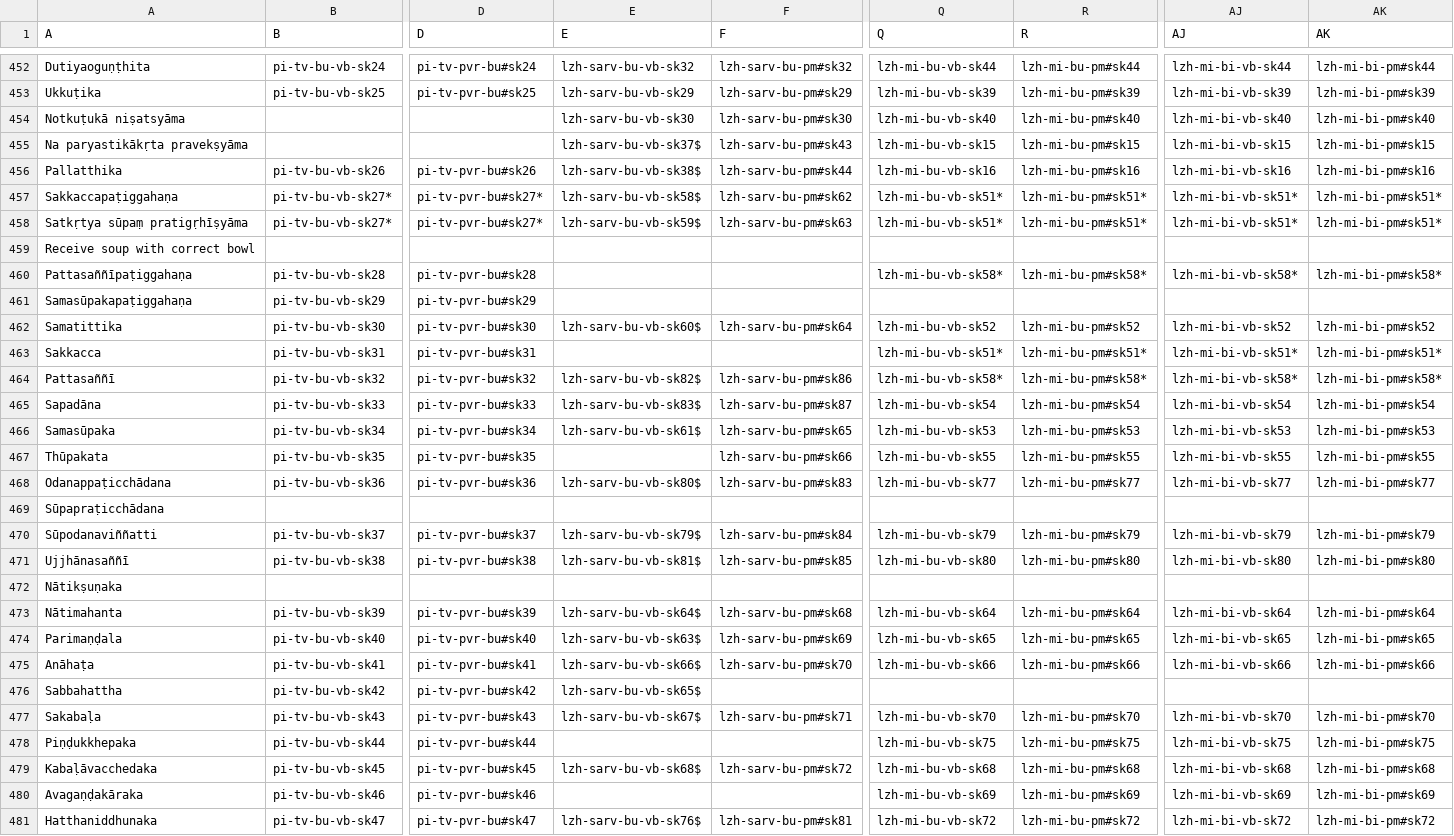
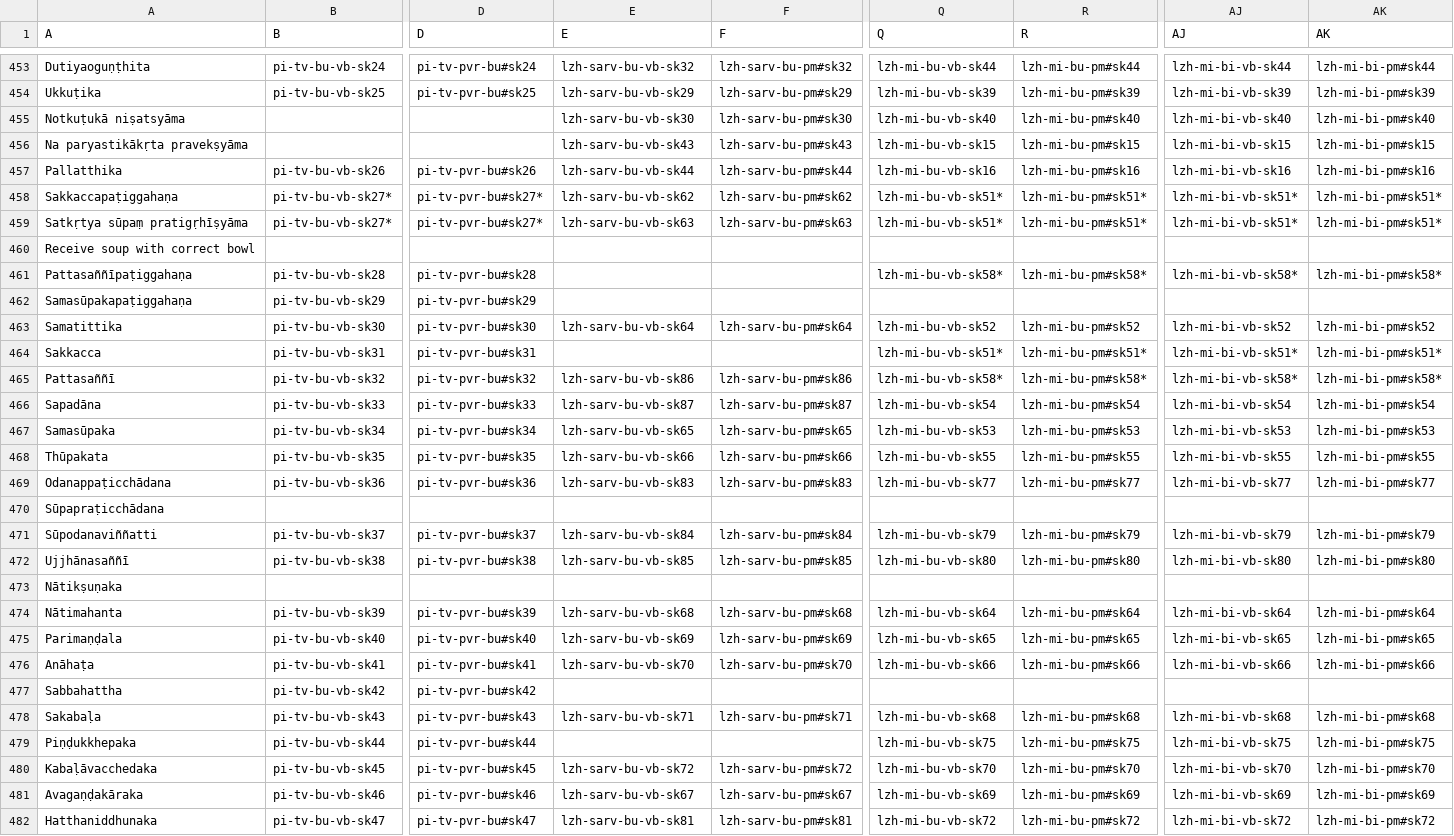
Before and after one commit to suttacentral/legacy-suttacentral-data, a CSV file: table/vinaya_pm.csv, drawn as a sheet; only a part is shown, gaps mark what is left out; addresses are those after the commit; the diff covers the shown part only; the diff names each change by its address in the sheet, - before the commit and + after, or states it on an @@ line.

Commit message:
Revert "corrected vinaya rules"
This reverts commit 5354a25a3675c1a24700040d28181752e978b7f0.

```diff
--- a/table/vinaya_pm.csv
+++ b/table/vinaya_pm.csv
-E456 (E): lzh-sarv-bu-vb-sk37$
+E456 (E): lzh-sarv-bu-vb-sk43
-E457 (E): lzh-sarv-bu-vb-sk38$
+E457 (E): lzh-sarv-bu-vb-sk44
-E458 (E): lzh-sarv-bu-vb-sk58$
+E458 (E): lzh-sarv-bu-vb-sk62
-E459 (E): lzh-sarv-bu-vb-sk59$
+E459 (E): lzh-sarv-bu-vb-sk63
-E463 (E): lzh-sarv-bu-vb-sk60$
+E463 (E): lzh-sarv-bu-vb-sk64
-E465 (E): lzh-sarv-bu-vb-sk82$
+E465 (E): lzh-sarv-bu-vb-sk86
-E466 (E): lzh-sarv-bu-vb-sk83$
+E466 (E): lzh-sarv-bu-vb-sk87
-E467 (E): lzh-sarv-bu-vb-sk61$
+E467 (E): lzh-sarv-bu-vb-sk65
-E468 (E): (empty)
+E468 (E): lzh-sarv-bu-vb-sk66
-E469 (E): lzh-sarv-bu-vb-sk80$
+E469 (E): lzh-sarv-bu-vb-sk83
-E471 (E): lzh-sarv-bu-vb-sk79$
+E471 (E): lzh-sarv-bu-vb-sk84
-E472 (E): lzh-sarv-bu-vb-sk81$
+E472 (E): lzh-sarv-bu-vb-sk85
-E474 (E): lzh-sarv-bu-vb-sk64$
+E474 (E): lzh-sarv-bu-vb-sk68
-E475 (E): lzh-sarv-bu-vb-sk63$
+E475 (E): lzh-sarv-bu-vb-sk69
-E476 (E): lzh-sarv-bu-vb-sk66$
+E476 (E): lzh-sarv-bu-vb-sk70
-E477 (E): lzh-sarv-bu-vb-sk65$
+E477 (E): (empty)
-E478 (E): lzh-sarv-bu-vb-sk67$
+E478 (E): lzh-sarv-bu-vb-sk71
-Q478 (Q): lzh-mi-bu-vb-sk70
+Q478 (Q): lzh-mi-bu-vb-sk68
-R478 (R): lzh-mi-bu-pm#sk70
+R478 (R): lzh-mi-bu-pm#sk68
-AJ478 (AJ): lzh-mi-bi-vb-sk70
+AJ478 (AJ): lzh-mi-bi-vb-sk68
-AK478 (AK): lzh-mi-bi-pm#sk70
+AK478 (AK): lzh-mi-bi-pm#sk68
-E480 (E): lzh-sarv-bu-vb-sk68$
+E480 (E): lzh-sarv-bu-vb-sk72
-Q480 (Q): lzh-mi-bu-vb-sk68
+Q480 (Q): lzh-mi-bu-vb-sk70
-R480 (R): lzh-mi-bu-pm#sk68
+R480 (R): lzh-mi-bu-pm#sk70
-AJ480 (AJ): lzh-mi-bi-vb-sk68
+AJ480 (AJ): lzh-mi-bi-vb-sk70
-AK480 (AK): lzh-mi-bi-pm#sk68
+AK480 (AK): lzh-mi-bi-pm#sk70
-E481 (E): (empty)
+E481 (E): lzh-sarv-bu-vb-sk67
-F481 (F): (empty)
+F481 (F): lzh-sarv-bu-pm#sk67
-E482 (E): lzh-sarv-bu-vb-sk76$
+E482 (E): lzh-sarv-bu-vb-sk81
```
Also changed, not shown: 1 added row, 2 removed rows and 115 edited cells elsewhere in this file.
